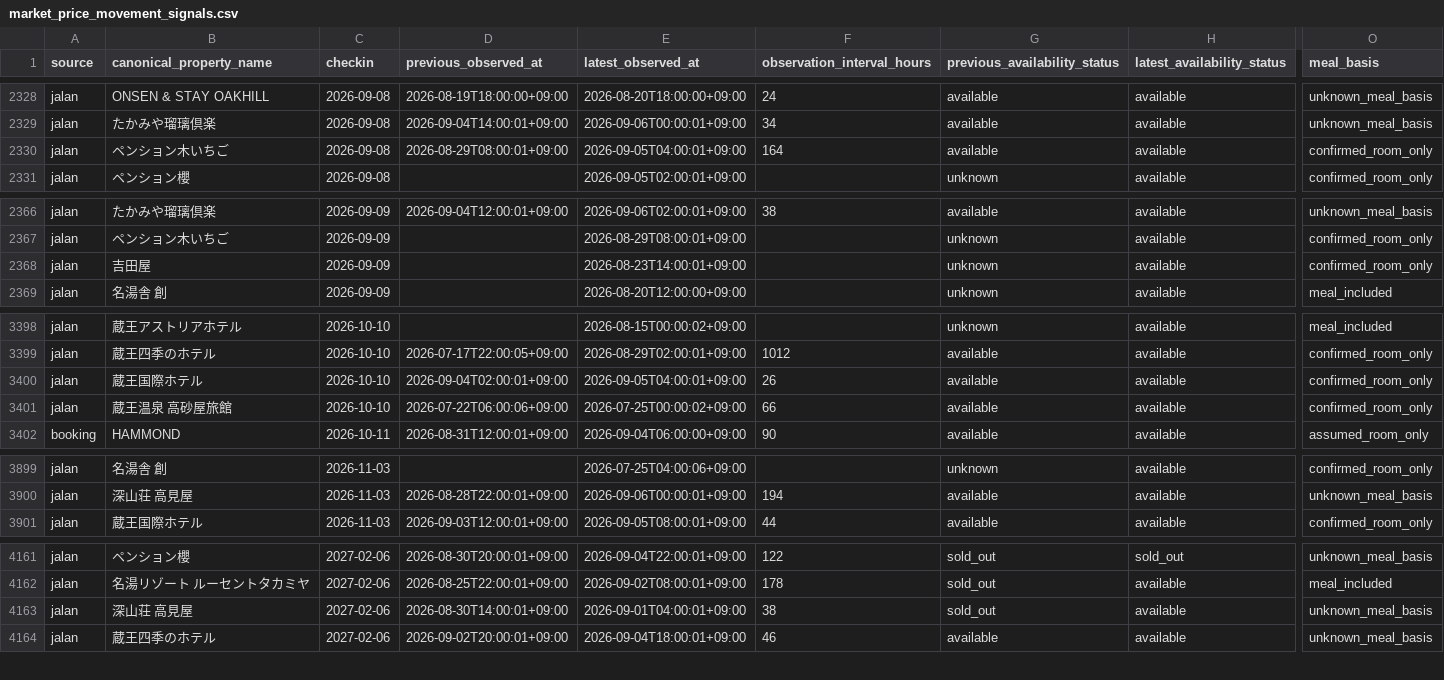
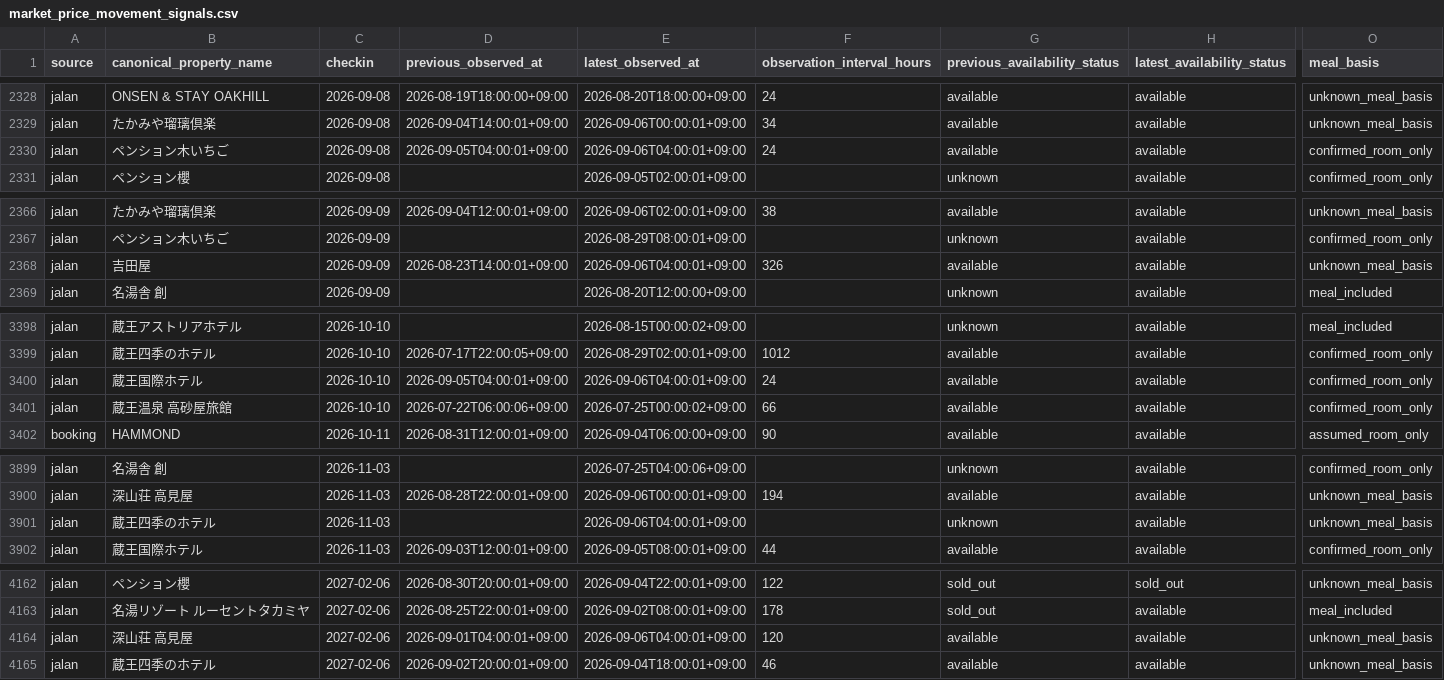
Before and after one commit to ginisato-hash/zao-market-intelligence, a CSV file: apps/zmi-bi-web/data/market_price_movement_signals.csv, drawn as a sheet; only a part is shown, gaps mark what is left out; addresses are those after the commit; rows hold the shown columns only; the diff covers the shown part only; the diff names each change by its address in the sheet, - before the commit and + after, or states it on an @@ line.

```diff
--- a/apps/zmi-bi-web/data/market_price_movement_signals.csv
+++ b/apps/zmi-bi-web/data/market_price_movement_signals.csv
-D2330 (previous_observed_at): 2026-08-29T08:00:01+09:00
+D2330 (previous_observed_at): 2026-09-05T04:00:01+09:00
-E2330 (latest_observed_at): 2026-09-05T04:00:01+09:00
+E2330 (latest_observed_at): 2026-09-06T04:00:01+09:00
-F2330 (observation_interval_hours): 164
+F2330 (observation_interval_hours): 24
-D2368 (previous_observed_at): (empty)
+D2368 (previous_observed_at): 2026-08-23T14:00:01+09:00
-E2368 (latest_observed_at): 2026-08-23T14:00:01+09:00
+E2368 (latest_observed_at): 2026-09-06T04:00:01+09:00
-F2368 (observation_interval_hours): (empty)
+F2368 (observation_interval_hours): 326
-G2368 (previous_availability_status): unknown
+G2368 (previous_availability_status): available
-O2368 (meal_basis): confirmed_room_only
+O2368 (meal_basis): unknown_meal_basis
-D3400 (previous_observed_at): 2026-09-04T02:00:01+09:00
+D3400 (previous_observed_at): 2026-09-05T04:00:01+09:00
-E3400 (latest_observed_at): 2026-09-05T04:00:01+09:00
+E3400 (latest_observed_at): 2026-09-06T04:00:01+09:00
-F3400 (observation_interval_hours): 26
+F3400 (observation_interval_hours): 24
+row 3901: jalan | 蔵王四季のホテル | 2026-11-03 |  | 2026-09-06T04:00:01+09:00 |  | unknown | available | unknown_meal_basis
-D4164 (previous_observed_at): 2026-08-30T14:00:01+09:00
+D4164 (previous_observed_at): 2026-09-01T04:00:01+09:00
-E4164 (latest_observed_at): 2026-09-01T04:00:01+09:00
+E4164 (latest_observed_at): 2026-09-06T04:00:01+09:00
-F4164 (observation_interval_hours): 38
+F4164 (observation_interval_hours): 120
-G4164 (previous_availability_status): sold_out
+G4164 (previous_availability_status): available
```
Also changed, not shown: 22 edited cells elsewhere in this file, .data/history/zao_signals_2027_03.csv, apps/zmi-bi-web/data/own_property_coverage.csv, 8 other files.
